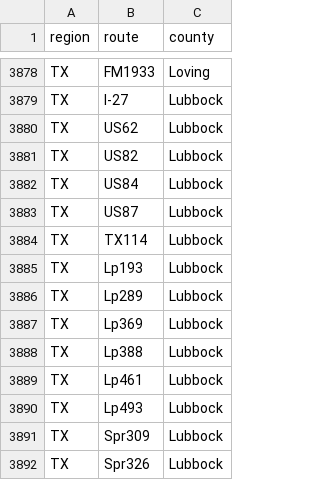
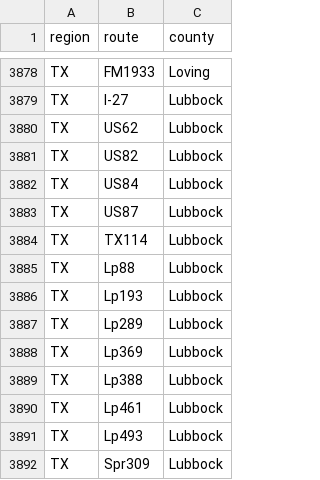
Before and after one commit to Highway-Photo-Project/PhotoData, a CSV file: _counties/TX_counties.csv, drawn as a sheet; only a part is shown, gaps mark what is left out; the shorter side is filled out with more unchanged rows.

Commit message:
Update TX_counties.csv

```diff
--- a/_counties/TX_counties.csv
+++ b/_counties/TX_counties.csv
@@ -3884,2 +3884,3 @@ TX;US87;Lubbock
 TX;TX114;Lubbock
+TX;Lp88;Lubbock
 TX;Lp193;Lubbock
```
